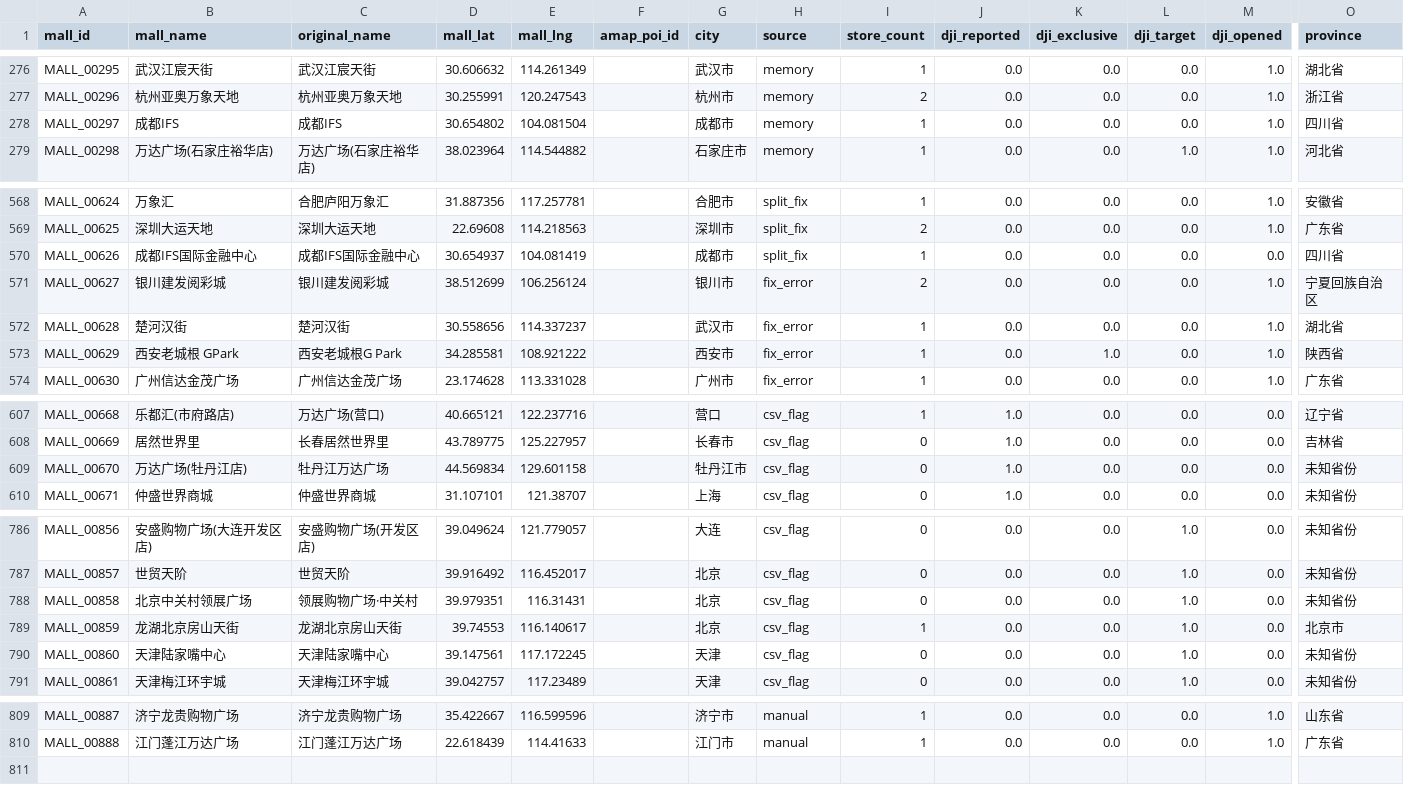
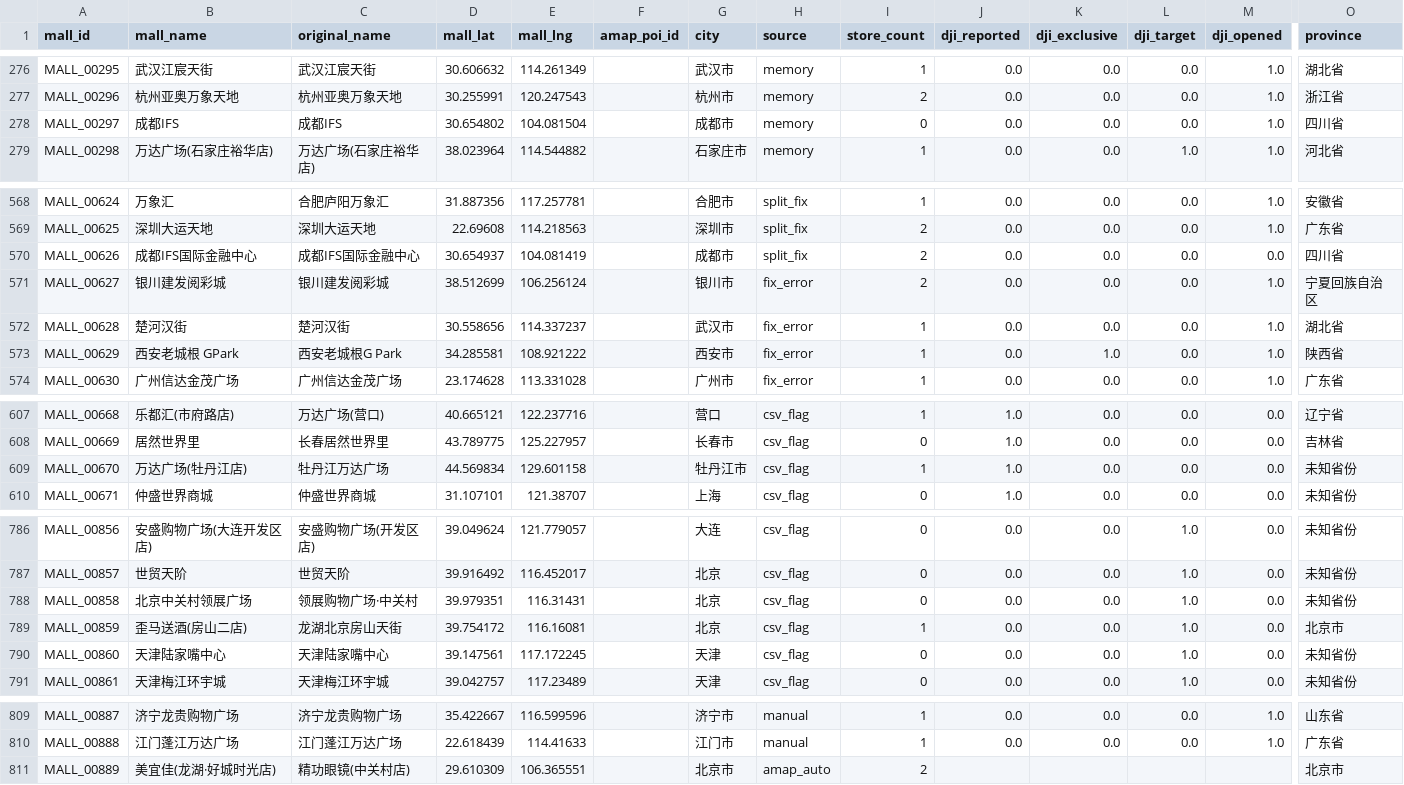
Before and after one commit to njrhts2kvv-star/StoreMap-China, a CSV file: Mall_Master_Cleaned.csv, drawn as a sheet; only a part is shown, gaps mark what is left out; rows hold the shown columns only; the diff covers the shown part only; the diff names each change by its address in the sheet, - before the commit and + after, or states it on an @@ line.

```diff
--- a/Mall_Master_Cleaned.csv
+++ b/Mall_Master_Cleaned.csv
-I278 (store_count): 1
+I278 (store_count): 0
-I570 (store_count): 1
+I570 (store_count): 2
-I609 (store_count): 0
+I609 (store_count): 1
-B789 (mall_name): 龙湖北京房山天街
+B789 (mall_name): 歪马送酒(房山二店)
-D789 (mall_lat): 39.74553
+D789 (mall_lat): 39.754172
-E789 (mall_lng): 116.140617
+E789 (mall_lng): 116.16081
+row 811: MALL_00889 | 美宜佳(龙湖·好城时光店) | 精功眼镜(中关村店) | 29.610309 | 106.365551 |  | 北京市 | amap_auto | 2 |  |  |  |  | 北京市
```
Also changed, not shown: 3 edited cells elsewhere in this file, Store_Master_Cleaned.csv, dji_offline_stores.csv, 8 other files.
